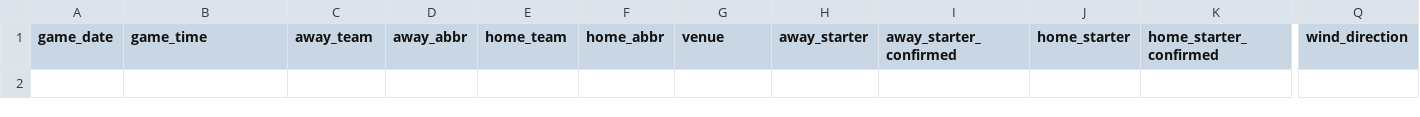
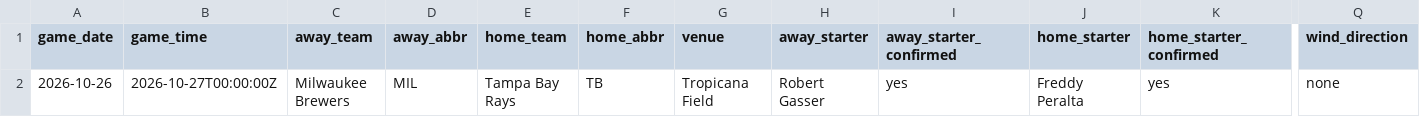
Before and after one commit to ceddto100/Kelly-s-Criterion-calculator, a CSV file: frontend/public/stats/mlb/mlb_slate.csv, drawn as a sheet; only a part is shown, gaps mark what is left out; rows hold the shown columns only; the diff names each change by its address in the sheet, - before the commit and + after, or states it on an @@ line.

```diff
--- a/frontend/public/stats/mlb/mlb_slate.csv
+++ b/frontend/public/stats/mlb/mlb_slate.csv
+row 2: 2026-10-26 | 2026-10-27T00:00:00Z | Milwaukee Brewers | MIL | Tampa Bay Rays | TB | Tropicana Field | Robert Gasser | yes | Freddy Peralta | yes | none
```
Also changed, not shown: frontend/public/stats/mlb/mlb_bullpen.csv, frontend/public/stats/nhl/nhl_gsax60.csv, 9 other files.
